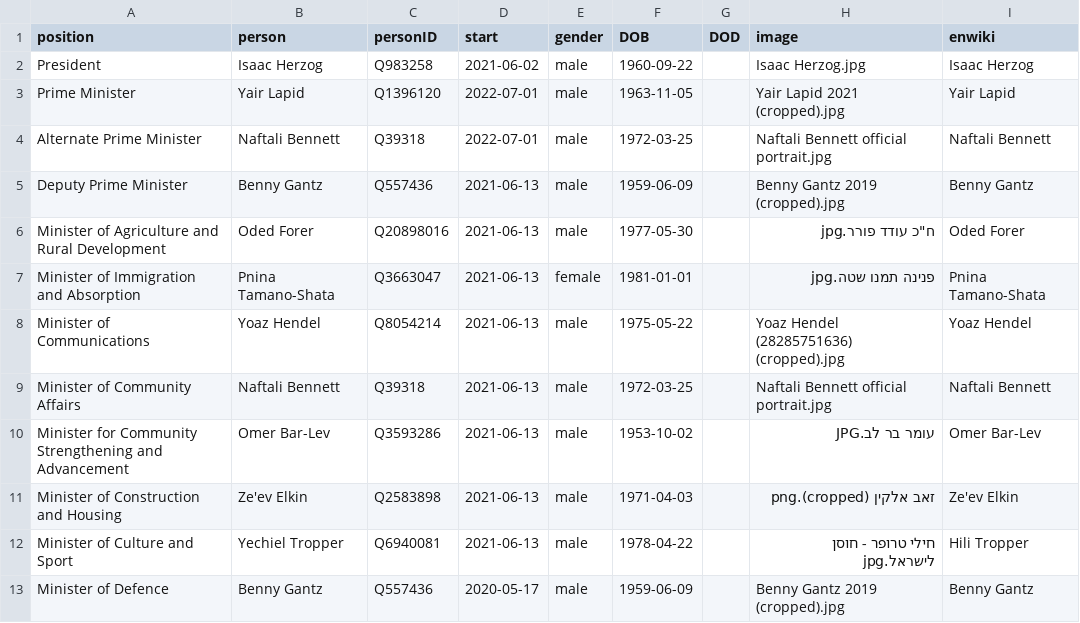
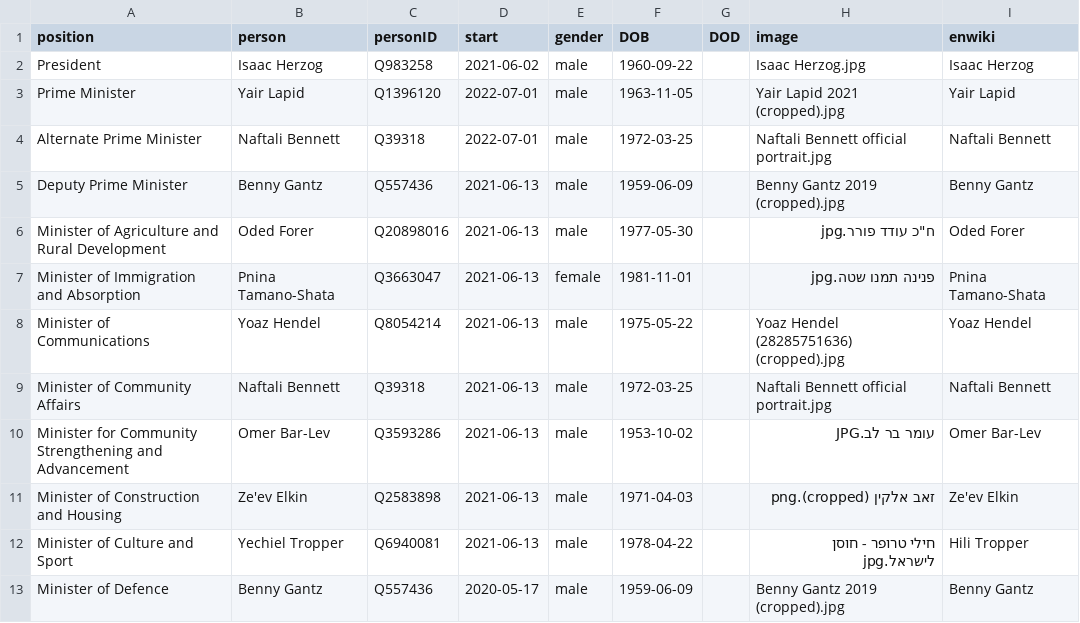
Before and after one commit to every-politician-scrapers/israel-ministers, a CSV file: html/current.csv, drawn as a sheet; only a part is shown.

```diff
--- a/html/current.csv
+++ b/html/current.csv
@@ -6,3 +6,3 @@ Deputy Prime Minister,Benny Gantz,Q557436,2021-06-13,male,1959-06-09,,Benny Gant
 Minister of Agriculture and Rural Development,Oded Forer,Q20898016,2021-06-13,male,1977-05-30,,"ח""כ עודד פורר.jpg",Oded Forer
-Minister of Immigration and Absorption,Pnina Tamano-Shata,Q3663047,2021-06-13,female,1981-01-01,,פנינה תמנו שטה.jpg,Pnina Tamano-Shata
+Minister of Immigration and Absorption,Pnina Tamano-Shata,Q3663047,2021-06-13,female,1981-11-01,,פנינה תמנו שטה.jpg,Pnina Tamano-Shata
 Minister of Communications,Yoaz Hendel,Q8054214,2021-06-13,male,1975-05-22,,Yoaz Hendel (28285751636) (cropped).jpg,Yoaz Hendel
```
Also changed, not shown: html/holders21.csv, html/legislators.csv.
